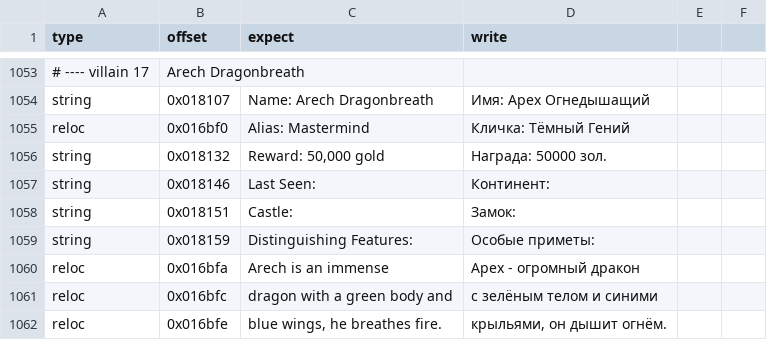
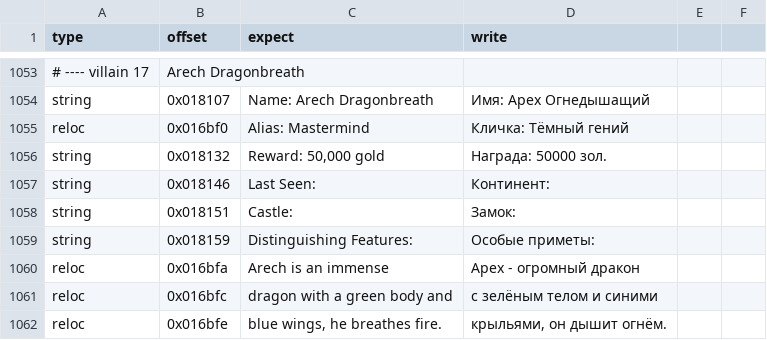
Before and after one commit to atiupin/kbr, a CSV file: res/patches.csv, drawn as a sheet; only a part is shown, gaps mark what is left out; the diff covers the shown part only; the diff names each change by its address in the sheet, - before the commit and + after, or states it on an @@ line.

```diff
--- a/res/patches.csv
+++ b/res/patches.csv
-D1055 (write): Кличка: Тёмный Гений
+D1055 (write): Кличка: Тёмный гений
```
Also changed, not shown: 5 edited cells elsewhere in this file.
